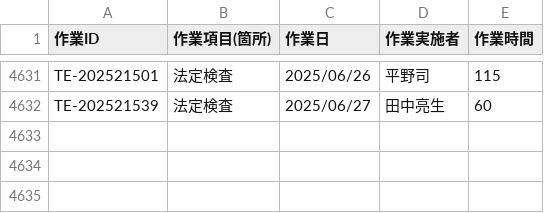
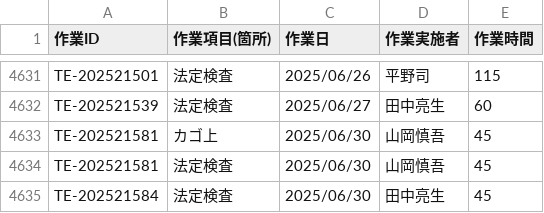
Before and after one commit to otameshi-web/kousu-app, a CSV file: data/検査工数データ.csv, drawn as a sheet; only a part is shown, gaps mark what is left out.

Commit message:
自動更新: 検査工数データ (2025-06-30 16:05:07)

```diff
--- a/data/検査工数データ.csv
+++ b/data/検査工数データ.csv
@@ -4632 +4632,4 @@ TE-202521501,法定検査,2025/06/26,平野司,115
 TE-202521539,法定検査,2025/06/27,田中亮生,60
+TE-202521581,カゴ上,2025/06/30,山岡慎吾,45
+TE-202521581,法定検査,2025/06/30,山岡慎吾,45
+TE-202521584,法定検査,2025/06/30,田中亮生,45
```
